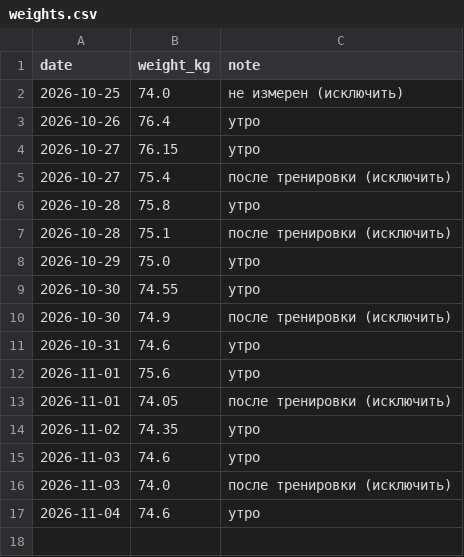
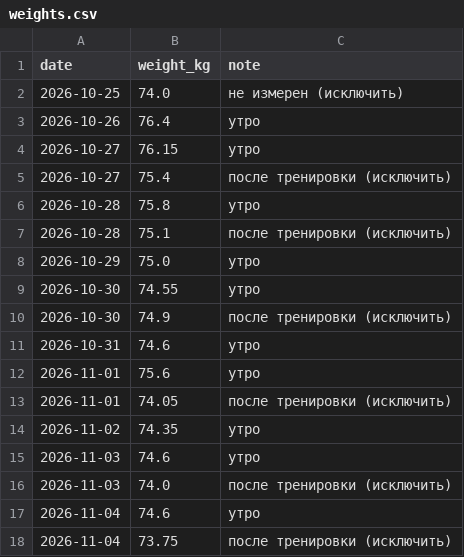
Before and after one commit to urevoleg/ai-weight-plan, a CSV file: site/data/weights.csv, drawn as a sheet.

Commit message:
Data: add post-workout weight for 2026-11-04

```diff
--- a/site/data/weights.csv
+++ b/site/data/weights.csv
@@ -17 +17,2 @@ date,weight_kg,note
 2026-11-04,74.6,утро
+2026-11-04,73.75,после тренировки (исключить)
```
